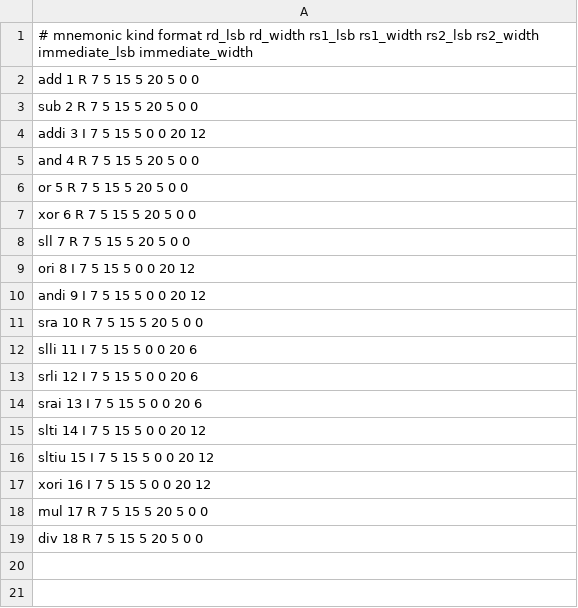
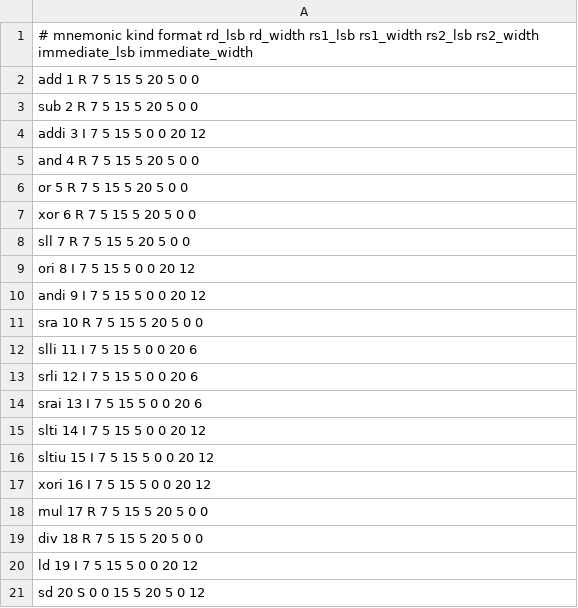
Before and after one commit to lazy-fortran/fortback-new, a TSV file: spec/riscv_opcode_kinds.tsv, drawn as a sheet; the diff names each change by its address in the sheet, - before the commit and + after, or states it on an @@ line.

```diff
--- a/spec/riscv_opcode_kinds.tsv
+++ b/spec/riscv_opcode_kinds.tsv
+row 20: ld 19 I 7 5 15 5 0 0 20 12
+row 21: sd 20 S 0 0 15 5 20 5 0 12
```
Also changed, not shown: spec/mir_v0_riscv_linux_bridge_policy.tsv, 10 other files.
